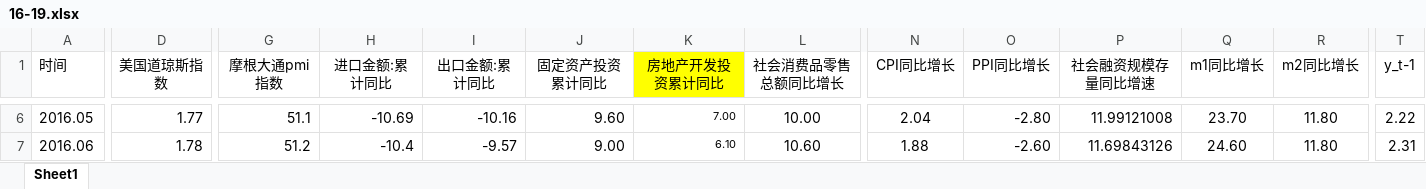
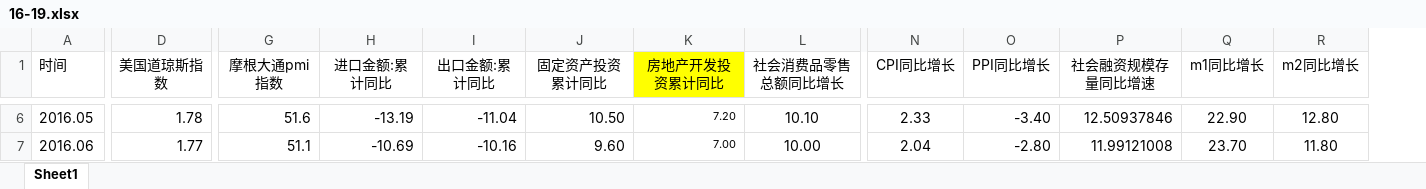
Before and after one commit to Yongamy/NiuNiu_project, an Excel workbook: 中期_简单回归/data/16-19.xlsx, sheet Sheet1, drawn as a sheet; only a part is shown, gaps mark what is left out; values as stored, in another font and other column widths than the file's, no borders; the diff covers the shown part only; the diff names each change by its address in the sheet, - before the commit and + after, or states it on an @@ line.

```diff
--- a/中期_简单回归/data/16-19.xlsx (sheet Sheet1)
+++ b/中期_简单回归/data/16-19.xlsx (sheet Sheet1)
-column T (y_t-1), rows 6-7: 2.22 | 2.31
-D6 (美国道琼斯指数): 1.77
+D6 (美国道琼斯指数): 1.78
-G6 (摩根大通pmi指数): 51.1
+G6 (摩根大通pmi指数): 51.6
-H6 (进口金额:累计同比): -10.69
+H6 (进口金额:累计同比): -13.19
-I6 (出口金额:累计同比): -10.16
+I6 (出口金额:累计同比): -11.04
-J6 (固定资产投资累计同比): 9.60
+J6 (固定资产投资累计同比): 10.50
-K6 (房地产开发投资累计同比): 7.00
+K6 (房地产开发投资累计同比): 7.20
-L6 (社会消费品零售总额同比增长): 10.00
+L6 (社会消费品零售总额同比增长): 10.10
-N6 (CPI同比增长): 2.04
+N6 (CPI同比增长): 2.33
-O6 (PPI同比增长): -2.80
+O6 (PPI同比增长): -3.40
-P6 (社会融资规模存量同比增速): 11.99121008
+P6 (社会融资规模存量同比增速): 12.50937846
-Q6 (m1同比增长): 23.70
+Q6 (m1同比增长): 22.90
-R6 (m2同比增长): 11.80
+R6 (m2同比增长): 12.80
-D7 (美国道琼斯指数): 1.78
+D7 (美国道琼斯指数): 1.77
-G7 (摩根大通pmi指数): 51.2
+G7 (摩根大通pmi指数): 51.1
-H7 (进口金额:累计同比): -10.4
+H7 (进口金额:累计同比): -10.69
-I7 (出口金额:累计同比): -9.57
+I7 (出口金额:累计同比): -10.16
-J7 (固定资产投资累计同比): 9.00
+J7 (固定资产投资累计同比): 9.60
-K7 (房地产开发投资累计同比): 6.10
+K7 (房地产开发投资累计同比): 7.00
-L7 (社会消费品零售总额同比增长): 10.60
+L7 (社会消费品零售总额同比增长): 10.00
-N7 (CPI同比增长): 1.88
+N7 (CPI同比增长): 2.04
-O7 (PPI同比增长): -2.60
+O7 (PPI同比增长): -2.80
-P7 (社会融资规模存量同比增速): 11.69843126
+P7 (社会融资规模存量同比增速): 11.99121008
-Q7 (m1同比增长): 24.60
+Q7 (m1同比增长): 23.70
```
Also changed, not shown: 549 edited cells and cell formats elsewhere in this sheet, 中期_简单回归/data/04-09.xlsx, 中期_简单回归/data/09-16.xlsx, 11 other files.
